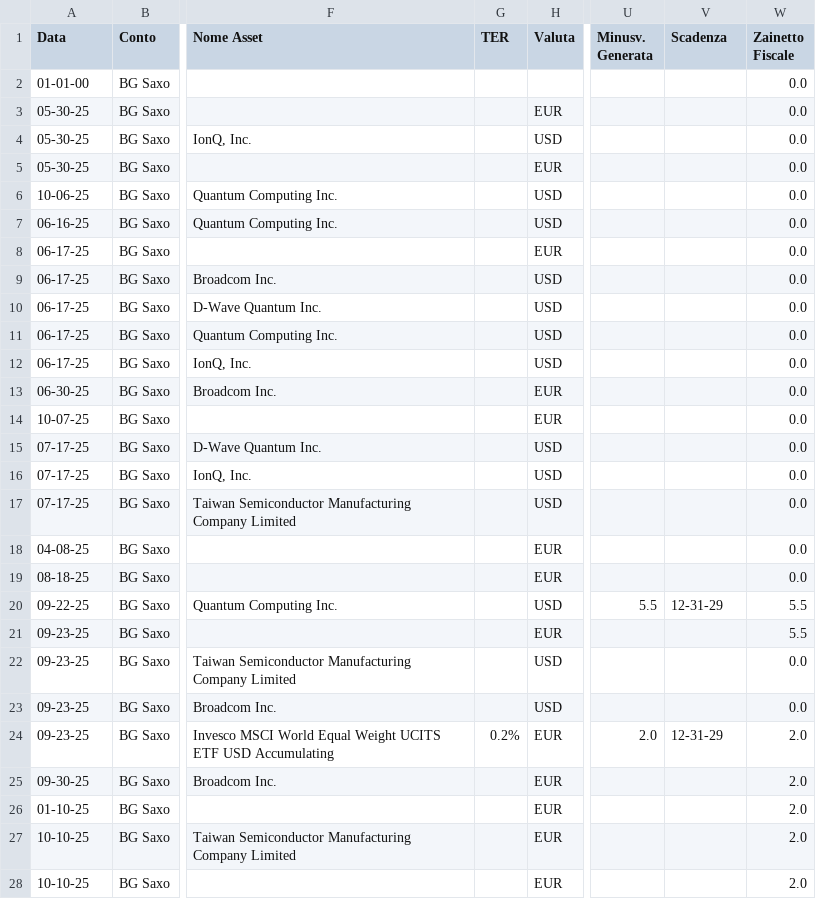
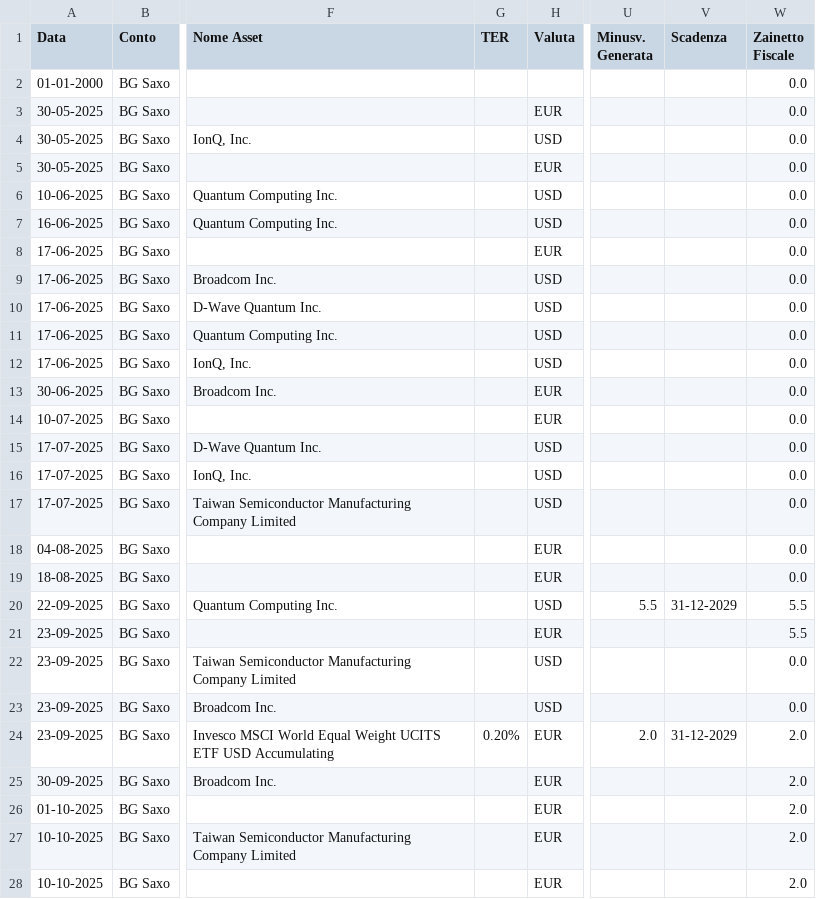
Before and after one commit to andrea-tonello/portfolio-manager-gui, a CSV file: reports/Report BG Saxo.csv, drawn as a sheet; only a part is shown, gaps mark what is left out; the diff covers the shown part only; the diff names each change by its address in the sheet, - before the commit and + after, or states it on an @@ line.

```diff
--- a/reports/Report BG Saxo.csv
+++ b/reports/Report BG Saxo.csv
-A2 (Data): 01-01-00
+A2 (Data): 01-01-2000
-A3:A5 (Data): 05-30-25
+A3:A5 (Data): 30-05-2025
-A6 (Data): 10-06-25
+A6 (Data): 10-06-2025
-A7 (Data): 06-16-25
+A7 (Data): 16-06-2025
-A8:A12 (Data): 06-17-25
+A8:A12 (Data): 17-06-2025
-A13 (Data): 06-30-25
+A13 (Data): 30-06-2025
-A14 (Data): 10-07-25
+A14 (Data): 10-07-2025
-A15:A17 (Data): 07-17-25
+A15:A17 (Data): 17-07-2025
-A18 (Data): 04-08-25
+A18 (Data): 04-08-2025
-A19 (Data): 08-18-25
+A19 (Data): 18-08-2025
-A20 (Data): 09-22-25
+A20 (Data): 22-09-2025
-V20 (Scadenza): 12-31-29
+V20 (Scadenza): 31-12-2029
-A21:A24 (Data): 09-23-25
+A21:A24 (Data): 23-09-2025
-G24 (TER): 0.2%
+G24 (TER): 0.20%
-V24 (Scadenza): 12-31-29
+V24 (Scadenza): 31-12-2029
-A25 (Data): 09-30-25
+A25 (Data): 30-09-2025
-A26 (Data): 01-10-25
+A26 (Data): 01-10-2025
-A27:A28 (Data): 10-10-25
+A27:A28 (Data): 10-10-2025
```
Also changed, not shown: 3 edited cells elsewhere in this file, reports/Storico Portafoglio.csv, 6 other files.
